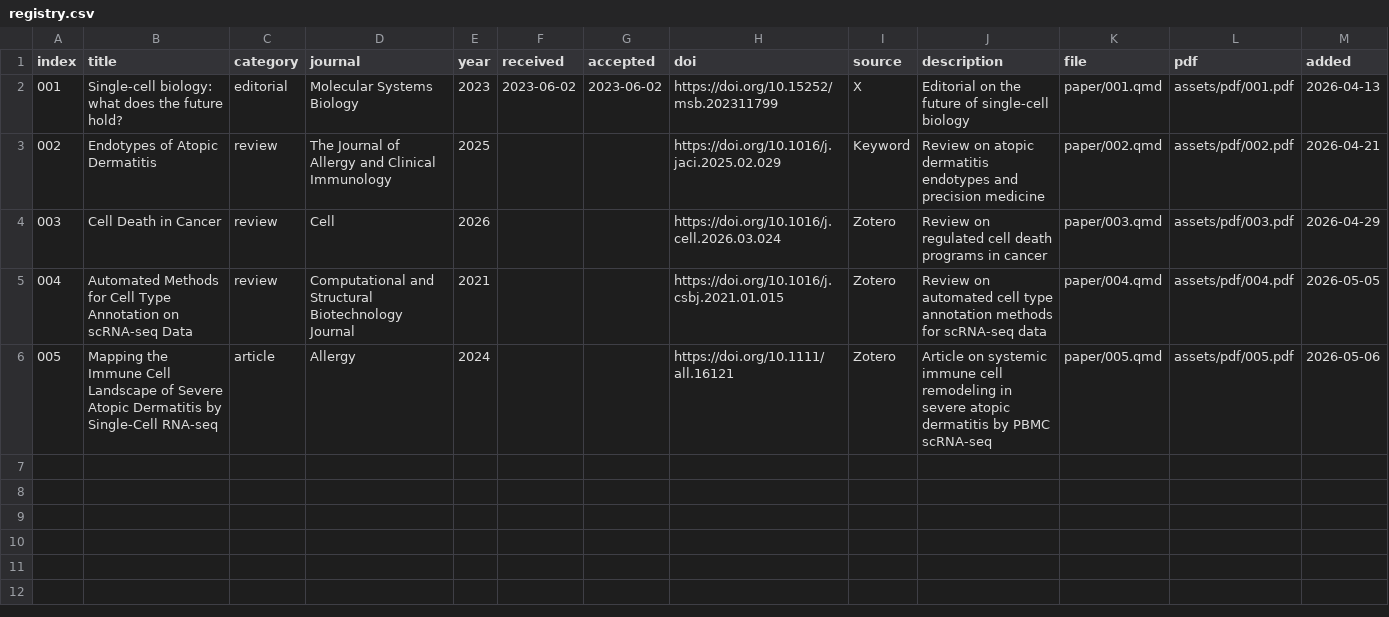
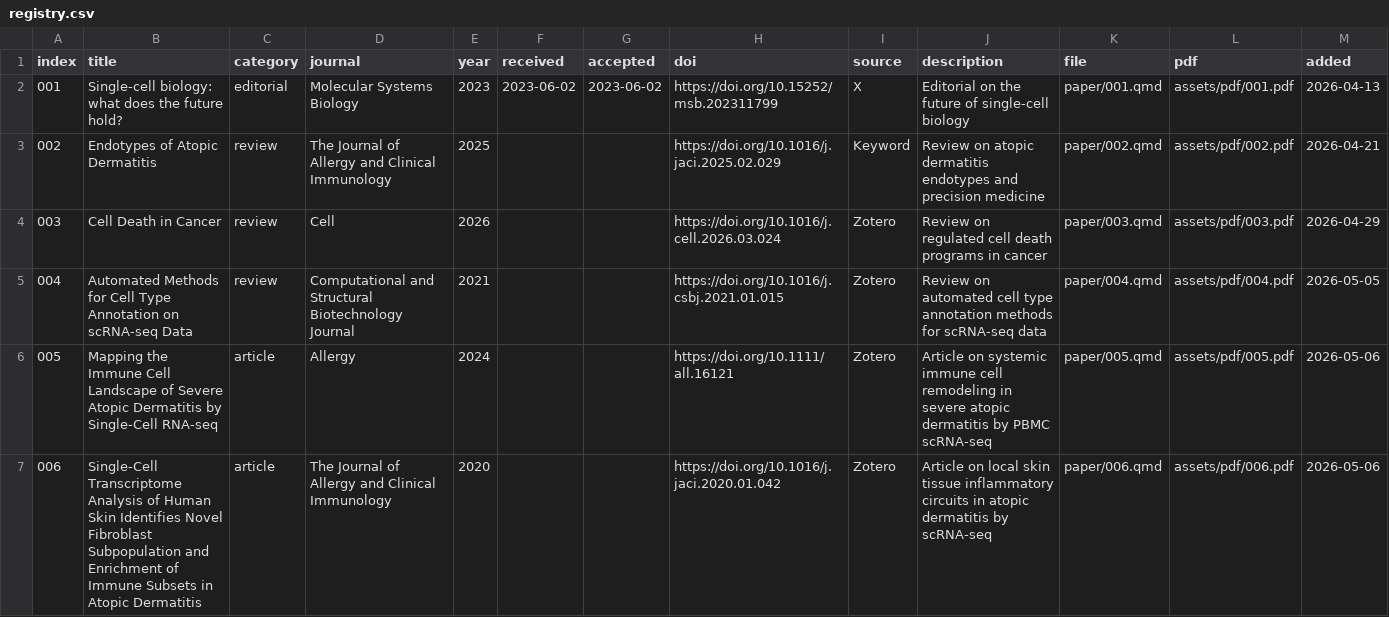
Before and after one commit to evanbio/folio, a CSV file: registry.csv, drawn as a sheet; the diff names each change by its address in the sheet, - before the commit and + after, or states it on an @@ line.

Commit message:
feat: add paper 006 to index

```diff
--- a/registry.csv
+++ b/registry.csv
+row 7: 006 | Single-Cell Transcriptome Analysis of Human Skin Identifies Novel Fibroblast Subpopulation and Enrichment of Immune Subsets in Atopic Dermatitis | article | The Journal of Allergy and Clinical Immunology | 2020 |  |  | https://doi.org/10.1016/j.jaci.2020.01.042 | Zotero | Article on local skin tissue inflammatory circuits in atopic dermatitis by scRNA-seq | paper/006.qmd | assets/pdf/006.pdf | 2026-05-06
```
Also changed, not shown: 1 other file.
